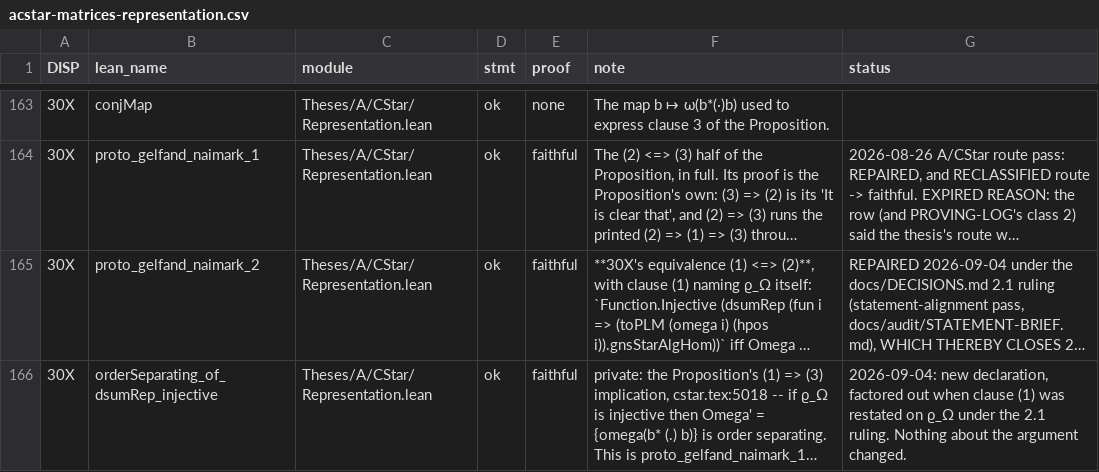
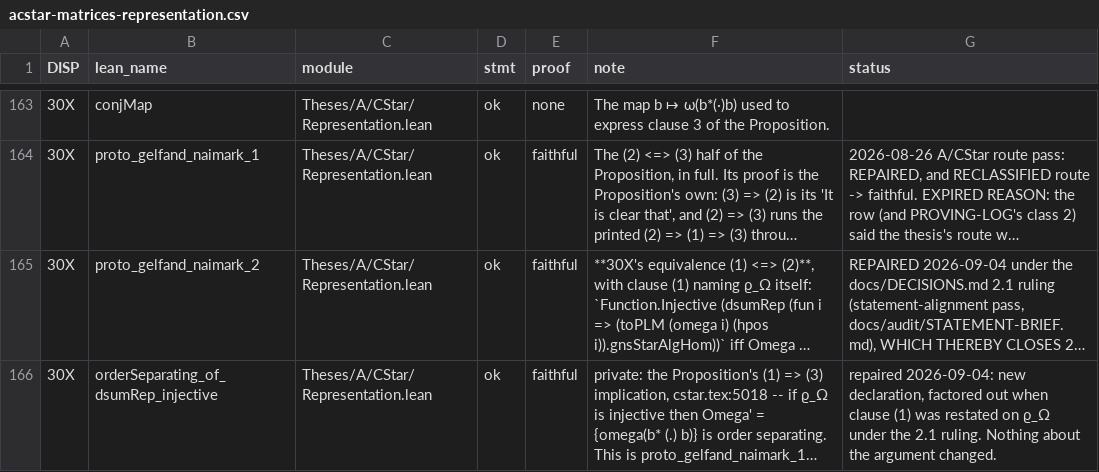
Before and after one commit to westerbaan/theses, a CSV file: lean/docs/audit/acstar-matrices-representation.csv, drawn as a sheet; only a part is shown, gaps mark what is left out; long unchanged cells end in …; the diff covers the shown part only; the diff names each change by its address in the sheet, - before the commit and + after, or states it on an @@ line.

```diff
--- a/lean/docs/audit/acstar-matrices-representation.csv
+++ b/lean/docs/audit/acstar-matrices-representation.csv
-G166 (status): 2026-09-04: new…
+G166 (status): repaired 2026-09-04: new…
```
Also changed, not shown: 3 edited cells elsewhere in this file, lean/docs/audit/aproc-tensor.csv, lean/docs/audit/avn-basic.csv, 9 other files.
